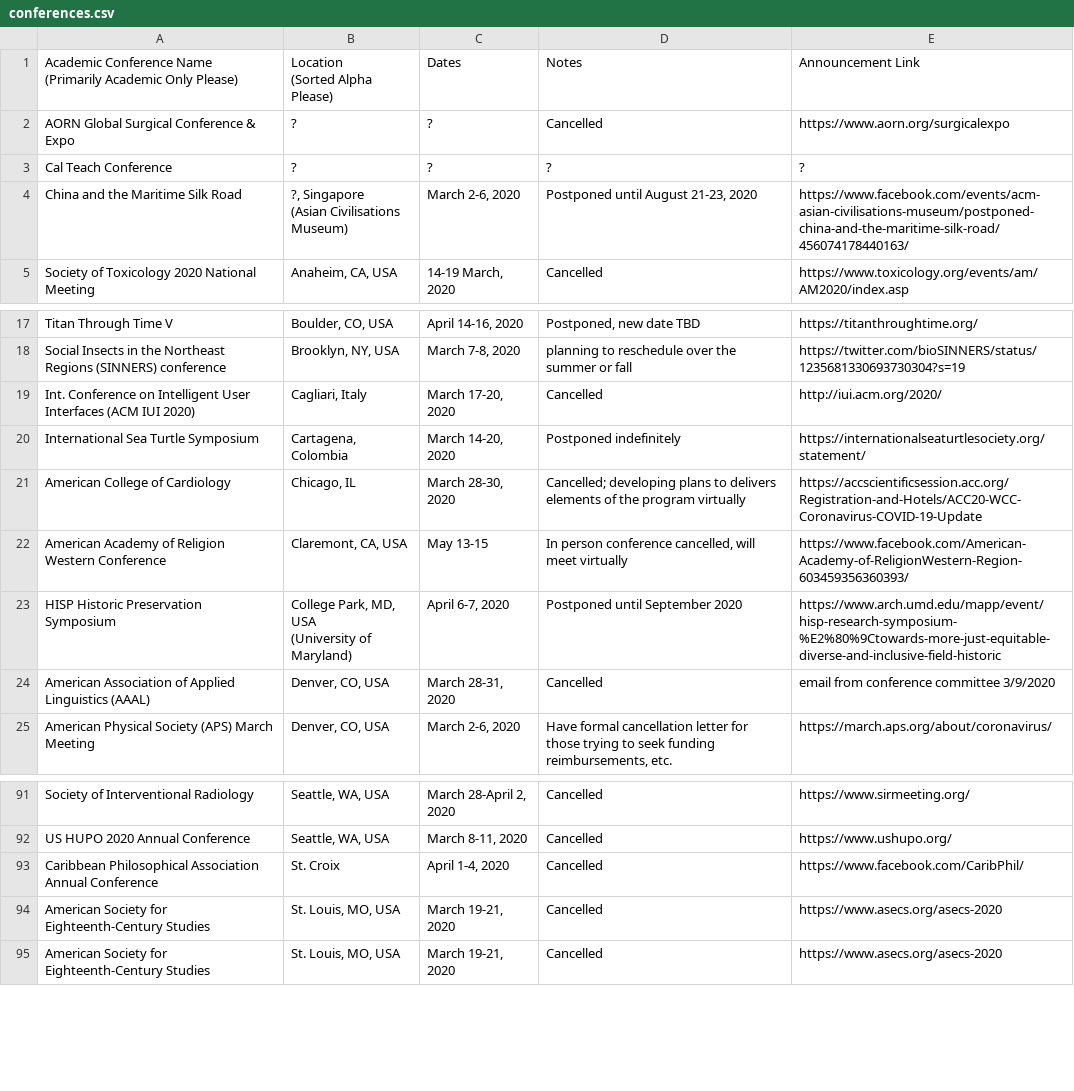
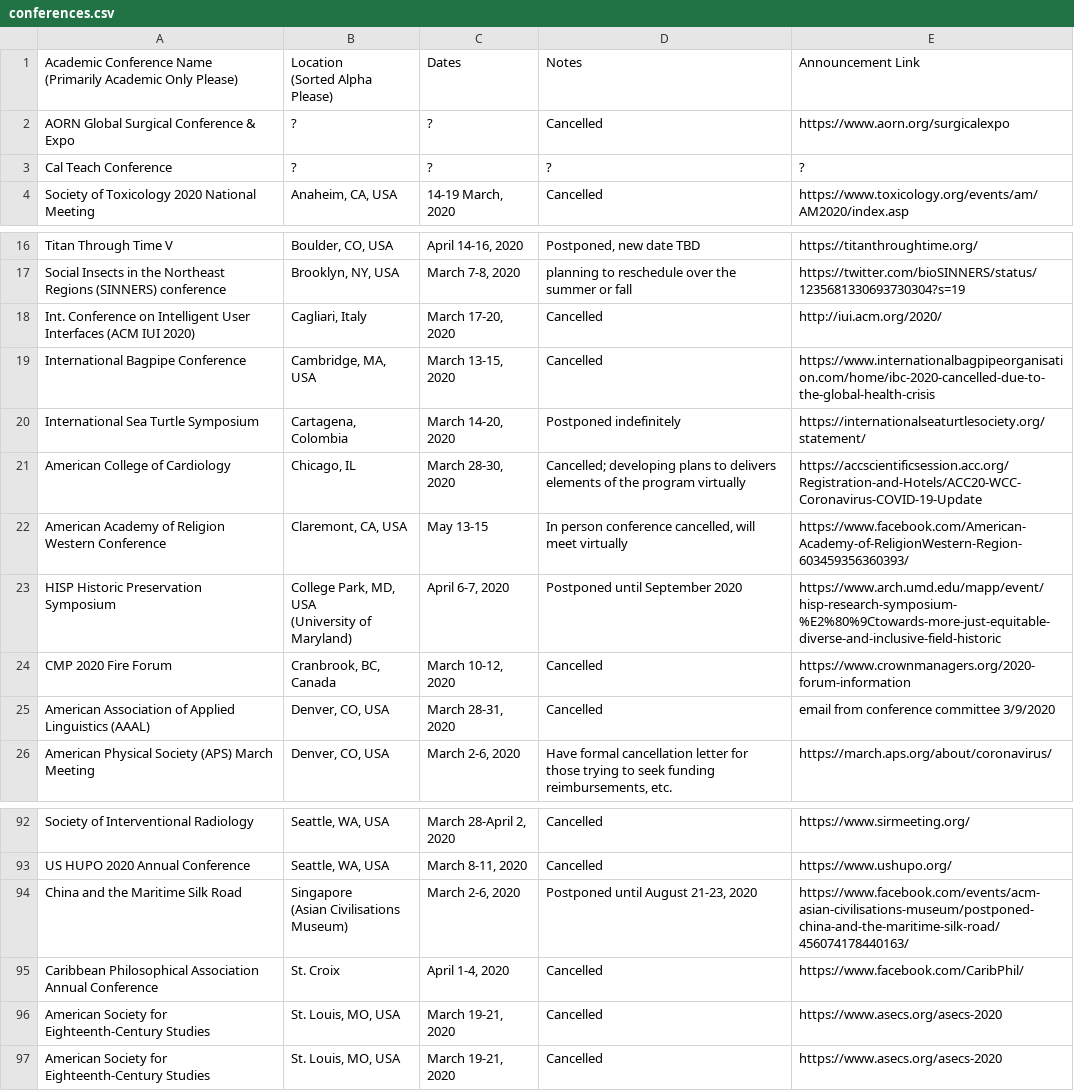
Before and after one commit to WeileiZeng/Cancelled-Academic-Conferences, a CSV file: conferences.csv, drawn as a sheet; only a part is shown, gaps mark what is left out; removed rows and columns are numbered as before the commit, all else as after; ↵ is a line break in a cell; the diff names each change by its address in the sheet, - before the commit and + after, or states it on an @@ line.

```diff
--- a/conferences.csv
+++ b/conferences.csv
-row 4: China and the Maritime Silk Road | ?, Singapore ↵ (Asian Civilisations Museum) | March 2-6, 2020 | Postponed until August 21-23, 2020 | https://www.facebook.com/events/acm-asian-civilisations-museum/postponed-china-and-the-maritime-silk-road/456074178440163/
+row 19: International Bagpipe Conference | Cambridge, MA, USA | March 13-15, 2020 | Cancelled | https://www.internationalbagpipeorganisation.com/home/ibc-2020-cancelled-due-to-the-global-health-crisis
+row 24: CMP 2020 Fire Forum | Cranbrook, BC, Canada | March 10-12, 2020 | Cancelled | https://www.crownmanagers.org/2020-forum-information
+row 94: China and the Maritime Silk Road | Singapore ↵ (Asian Civilisations Museum) | March 2-6, 2020 | Postponed until August 21-23, 2020 | https://www.facebook.com/events/acm-asian-civilisations-museum/postponed-china-and-the-maritime-silk-road/456074178440163/
```
Also changed, not shown: 2 other files.
